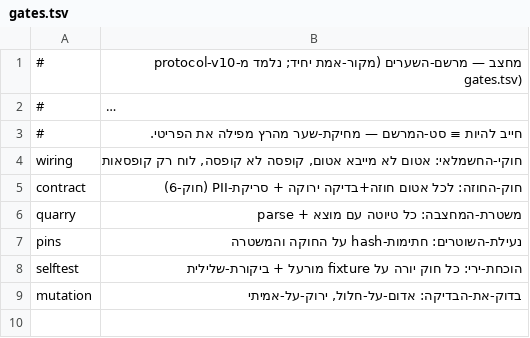
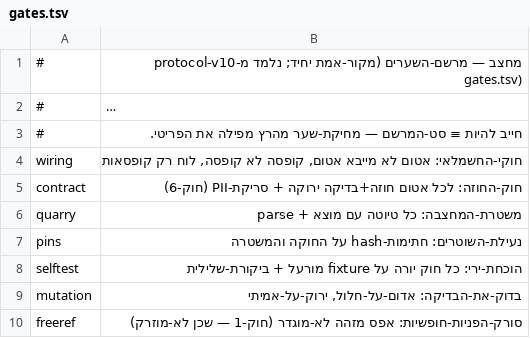
Before and after one commit to meir7651231-ui/-ai-chat-server, a TSV file: machtzev/gates.tsv, drawn as a sheet; long unchanged cells end in ….

```diff
--- a/machtzev/gates.tsv
+++ b/machtzev/gates.tsv
@@ -9 +9,2 @@ selftest	הוכחת-ירי: כל חוק יורה על fixture מורעל + בי
 mutation	בדוק-את-הבדיקה: אדום-על-חלול, ירוק-על-אמיתי
+freeref	סורק-הפניות-חופשיות: אפס מזהה לא-מוגדר (חוק-1 — שכן לא-מוזרק)
```
Also changed, not shown: 18 other files.
